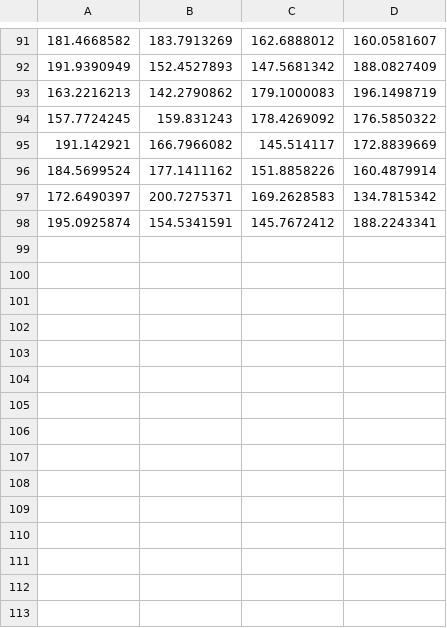
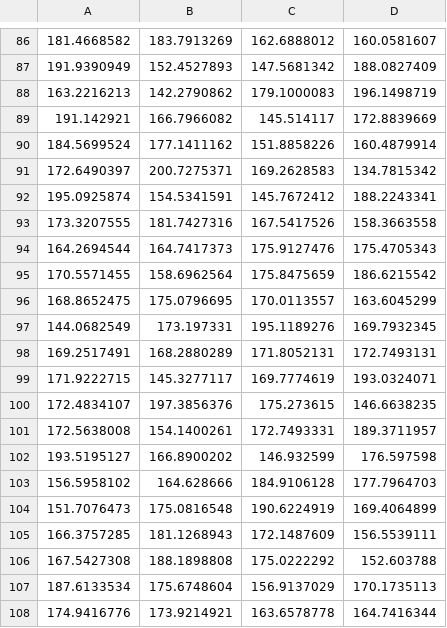
Before and after one commit to MohammadrezaDindarloo/ARASFactorSLAC, a CSV file: ArasFactor_long_cable_realdata_force_sensor_base/scampi_factor_graph/dataset/lc_meas_cpp_test.csv, drawn as a sheet; only a part is shown, gaps mark what is left out; removed rows and columns are numbered as before the commit, all else as after; the diff covers the shown part only; the diff names each change by its address in the sheet, - before the commit and + after, or states it on an @@ line.

Commit message:
calibration with offset for large cable completed

```diff
--- a/ArasFactor_long_cable_realdata_force_sensor_base/scampi_factor_graph/dataset/lc_meas_cpp_test.csv
+++ b/ArasFactor_long_cable_realdata_force_sensor_base/scampi_factor_graph/dataset/lc_meas_cpp_test.csv
-row 94: 157.7724245 | 159.831243 | 178.4269092 | 176.5850322
+row 93: 173.3207555 | 181.7427316 | 167.5417526 | 158.3663558
+row 94: 164.2694544 | 164.7417373 | 175.9127476 | 175.4705343
+row 95: 170.5571455 | 158.6962564 | 175.8475659 | 186.6215542
+row 96: 168.8652475 | 175.0796695 | 170.0113557 | 163.6045299
+row 97: 144.0682549 | 173.197331 | 195.1189276 | 169.7932345
+row 98: 169.2517491 | 168.2880289 | 171.8052131 | 172.7493131
+row 99: 171.9222715 | 145.3277117 | 169.7774619 | 193.0324071
+row 100: 172.4834107 | 197.3856376 | 175.273615 | 146.6638235
+row 101: 172.5638008 | 154.1400261 | 172.7493331 | 189.3711957
+row 102: 193.5195127 | 166.8900202 | 146.932599 | 176.597598
+row 103: 156.5958102 | 164.628666 | 184.9106128 | 177.7964703
+row 104: 151.7076473 | 175.0816548 | 190.6224919 | 169.4064899
+row 105: 166.3757285 | 181.1268943 | 172.1487609 | 156.5539111
+row 106: 167.5427308 | 188.1898808 | 175.0222292 | 152.603788
+row 107: 187.6133534 | 175.6748604 | 156.9137029 | 170.1735113
+row 108: 174.9416776 | 173.9214921 | 163.6578778 | 164.7416344
```
Also changed, not shown: 21 added rows and 5 removed rows elsewhere in this file, ArasFactor_long_cable_realdata_force_sensor_base/scampi_factor_graph/dataset/R_i_cpp_test.csv, ArasFactor_long_cable_realdata_force_sensor_base/scampi_factor_graph/dataset/forces_cpp_test.csv, 8 other files.
